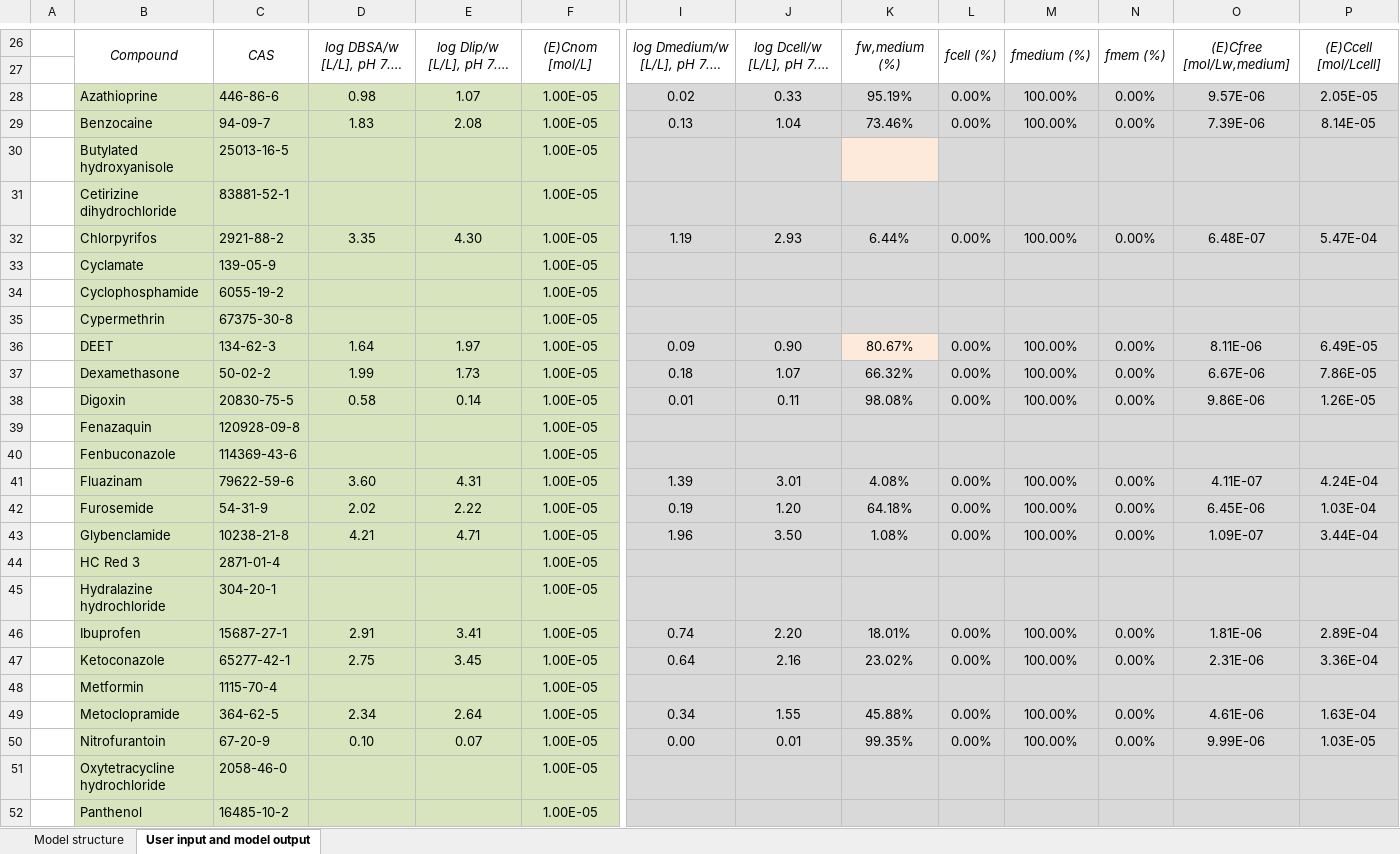
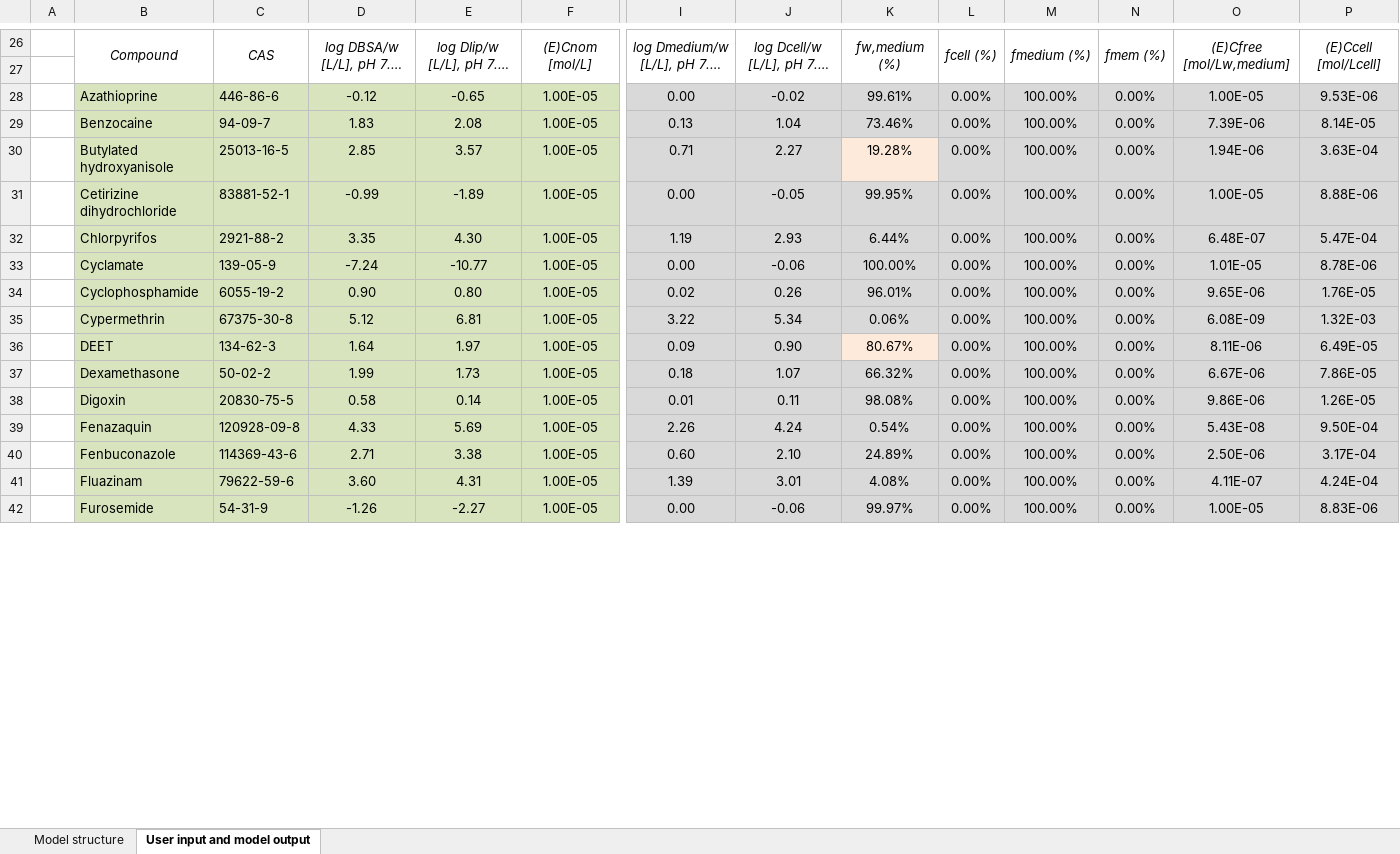
Before and after one commit to hsingchiehlin/Invitro_mass_balance_models, an Excel workbook: model performance comparison/Ratio_Cfree_Cnominal/Nicol_data/Fischer model_HepG2.xlsx, sheet User input and model output, drawn as a sheet; only a part is shown, gaps mark what is left out; long unchanged cells end in …; values as stored, in another font and other column widths than the file's, no borders; removed rows and columns are numbered as before the commit, all else as after; rows hold the shown columns only; the diff covers the shown part only; the diff names each change by its address in the sheet, - before the commit and + after, or states it on an @@ line.

```diff
--- a/model performance comparison/Ratio_Cfree_Cnominal/Nicol_data/Fischer model_HepG2.xlsx (sheet User input and model output)
+++ b/model performance comparison/Ratio_Cfree_Cnominal/Nicol_data/Fischer model_HepG2.xlsx (sheet User input and model output)
-row 28:  | Azathioprine | 446-86-6 | 0.98 | 1.07 | 1.00E-05 | 0.02 | 0.33 | 95.19% | 0.00% | 100.00% | 0.00% | 9.57E-06 | 2.05E-05
+row 28:  | Azathioprine | 446-86-6 | -0.12 | -0.65 | 1.00E-05 | 0.00 | -0.02 | 99.61% | 0.00% | 100.00% | 0.00% | 1.00E-05 | 9.53E-06
-row 30:  | Butylated hydroxyanisole | 25013-16-5 |  |  | 1.00E-05
-row 31:  | Cetirizine dihydrochloride | 83881-52-1 |  |  | 1.00E-05
+row 30:  | Butylated hydroxyanisole | 25013-16-5 | 2.85 | 3.57 | 1.00E-05 | 0.71 | 2.27 | 19.28% | 0.00% | 100.00% | 0.00% | 1.94E-06 | 3.63E-04
+row 31:  | Cetirizine dihydrochloride | 83881-52-1 | -0.99 | -1.89 | 1.00E-05 | 0.00 | -0.05 | 99.95% | 0.00% | 100.00% | 0.00% | 1.00E-05 | 8.88E-06
-row 33:  | Cyclamate | 139-05-9 |  |  | 1.00E-05
-row 34:  | Cyclophosphamide | 6055-19-2 |  |  | 1.00E-05
-row 35:  | Cypermethrin | 67375-30-8 |  |  | 1.00E-05
+row 33:  | Cyclamate | 139-05-9 | -7.24 | -10.77 | 1.00E-05 | 0.00 | -0.06 | 100.00% | 0.00% | 100.00% | 0.00% | 1.01E-05 | 8.78E-06
+row 34:  | Cyclophosphamide | 6055-19-2 | 0.90 | 0.80 | 1.00E-05 | 0.02 | 0.26 | 96.01% | 0.00% | 100.00% | 0.00% | 9.65E-06 | 1.76E-05
+row 35:  | Cypermethrin | 67375-30-8 | 5.12 | 6.81 | 1.00E-05 | 3.22 | 5.34 | 0.06% | 0.00% | 100.00% | 0.00% | 6.08E-09 | 1.32E-03
-row 39:  | Fenazaquin | 120928-09-8 |  |  | 1.00E-05
-row 40:  | Fenbuconazole | 114369-43-6 |  |  | 1.00E-05
+row 39:  | Fenazaquin | 120928-09-8 | 4.33 | 5.69 | 1.00E-05 | 2.26 | 4.24 | 0.54% | 0.00% | 100.00% | 0.00% | 5.43E-08 | 9.50E-04
+row 40:  | Fenbuconazole | 114369-43-6 | 2.71 | 3.38 | 1.00E-05 | 0.60 | 2.10 | 24.89% | 0.00% | 100.00% | 0.00% | 2.50E-06 | 3.17E-04
-row 42:  | Furosemide | 54-31-9 | 2.02 | 2.22 | 1.00E-05 | 0.19 | 1.20 | 64.18% | 0.00% | 100.00% | 0.00% | 6.45E-06 | 1.03E-04
-row 43:  | Glybenclamide | 10238-21-8 | 4.21 | 4.71 | 1.00E-05 | 1.96 | 3.50 | 1.08% | 0.00% | 100.00% | 0.00% | 1.09E-07 | 3.44E-04
-row 44:  | HC Red 3 | 2871-01-4 |  |  | 1.00E-05
-row 45:  | Hydralazine hydrochloride | 304-20-1 |  |  | 1.00E-05
-row 46:  | Ibuprofen | 15687-27-1 | 2.91 | 3.41 | 1.00E-05 | 0.74 | 2.20 | 18.01% | 0.00% | 100.00% | 0.00% | 1.81E-06 | 2.89E-04
-row 47:  | Ketoconazole | 65277-42-1 | 2.75 | 3.45 | 1.00E-05 | 0.64 | 2.16 | 23.02% | 0.00% | 100.00% | 0.00% | 2.31E-06 | 3.36E-04
-row 48:  | Metformin | 1115-70-4 |  |  | 1.00E-05
-row 49:  | Metoclopramide | 364-62-5 | 2.34 | 2.64 | 1.00E-05 | 0.34 | 1.55 | 45.88% | 0.00% | 100.00% | 0.00% | 4.61E-06 | 1.63E-04
-row 50:  | Nitrofurantoin | 67-20-9 | 0.10 | 0.07 | 1.00E-05 | 0.00 | 0.01 | 99.35% | 0.00% | 100.00% | 0.00% | 9.99E-06 | 1.03E-05
-row 51:  | Oxytetracycline hydrochloride | 2058-46-0 |  |  | 1.00E-05
-row 52:  | Panthenol | 16485-10-2 |  |  | 1.00E-05
+row 42:  | Furosemide | 54-31-9 | -1.26 | -2.27 | 1.00E-05 | 0.00 | -0.06 | 99.97% | 0.00% | 100.00% | 0.00% | 1.00E-05 | 8.83E-06
```
Also changed, not shown: 14 added rows and 4 removed rows elsewhere in this sheet, model performance comparison/Ratio_Cfree_Cnominal/Nicol_data/Fischer model_MCF7.xlsx, model performance comparison/Ratio_Cfree_Cnominal/Nicol_data/IV-MBM EQP v2.1 Mar 2022 (Web)_HepG2.xlsm, 4 other files.
